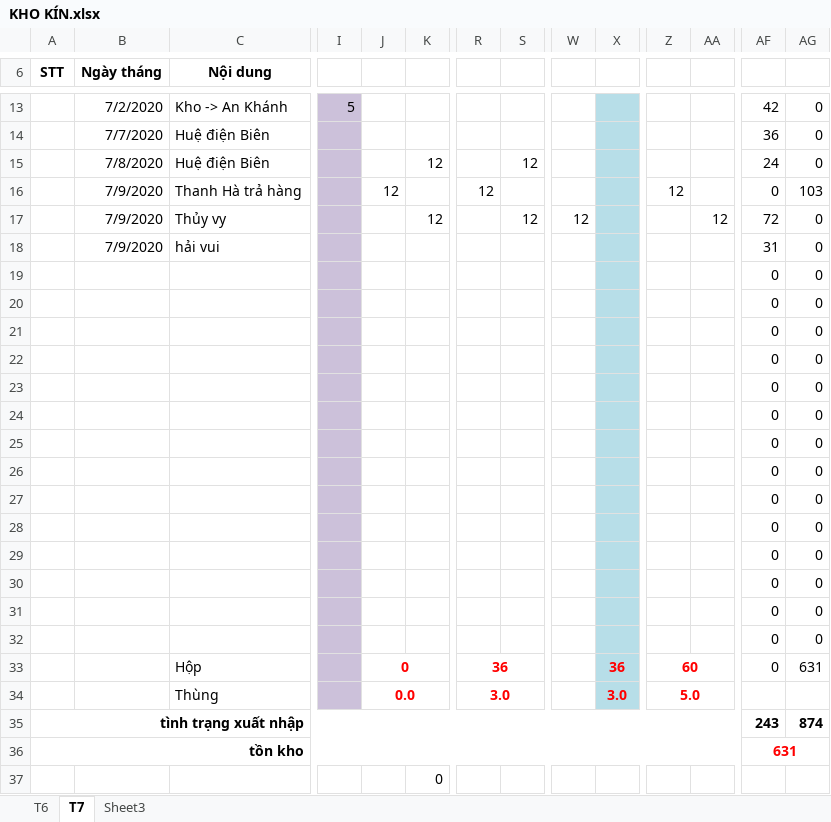
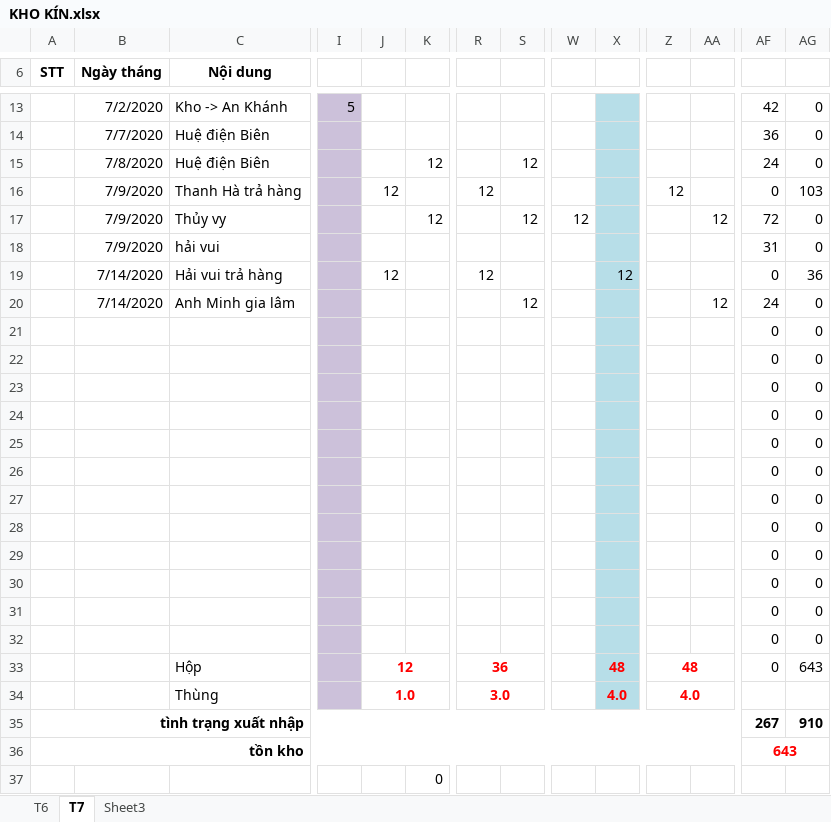
Before and after one commit to lexusna98/HangWorkspace, an Excel workbook: KẾ TOÁN - THÁI HẰNG/KHO KÍN.xlsx, sheet T7, drawn as a sheet; only a part is shown, gaps mark what is left out; values as stored, in another font and other column widths than the file's, no borders; removed rows and columns are numbered as before the commit, all else as after; rows hold the shown columns only; the diff names each change by its address in the sheet, - before the commit and + after, or states it on an @@ line.

```diff
--- a/KẾ TOÁN - THÁI HẰNG/KHO KÍN.xlsx (sheet T7)
+++ b/KẾ TOÁN - THÁI HẰNG/KHO KÍN.xlsx (sheet T7)
+row 19:  | 7/14/2020 | Hải vui trả hàng |  | 12 |  | 12 |  |  | 12 |  |  | 0 | 36
+row 20:  | 7/14/2020 | Anh Minh gia lâm |  |  |  |  | 12 |  |  |  | 12 | 24 | 0
-row 31:  |  |  |  |  |  |  |  |  |  |  |  | 0 | 0
-row 32:  |  |  |  |  |  |  |  |  |  |  |  | 0 | 0
-J33: 0
+J33: 12
-X33: 36
+X33: 48
-Z33: 60
+Z33: 48
-AG33: 631
+AG33: 643
-J34: 0.0
+J34: 1.0
-X34: 3.0
+X34: 4.0
-Z34: 5.0
+Z34: 4.0
-AF35: 243
+AF35: 267
-AG35: 874
+AG35: 910
-AF36: 631
+AF36: 643
```
Also changed, not shown: formulas that keep their value, KẾ TOÁN - THÁI HẰNG/CÔNG NỢ/HẢI VUI/THeo dõi công nợ Hải Vui.xlsx, KẾ TOÁN - THÁI HẰNG/QUỲNH TRANG/KHO,DT, CP.xlsx.
